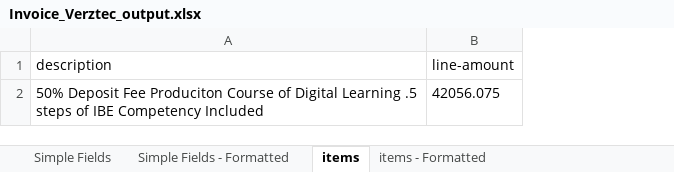
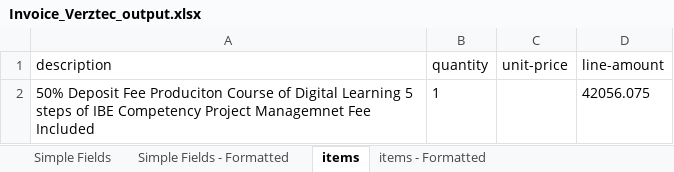
Before and after one commit to wingwear/bbl, an Excel workbook: Output/Invoice_Verztec_output.xlsx, sheet items, drawn as a sheet; values as stored, in another font and other column widths than the file's, no borders; the diff names each change by its address in the sheet, - before the commit and + after, or states it on an @@ line.

```diff
--- a/Output/Invoice_Verztec_output.xlsx (sheet items)
+++ b/Output/Invoice_Verztec_output.xlsx (sheet items)
+column B (quantity), row 2: 1
+column C (unit-price), empty
-A2 (description): …Digital Learning .5 steps of IBE Competency Included
+A2 (description): …Digital Learning 5 steps of IBE Competency Project Managemnet Fee Included
```
Also changed, not shown: sheet items - Formatted, sheet Simple Fields, sheet Simple Fields - Formatted, 2 other files.
